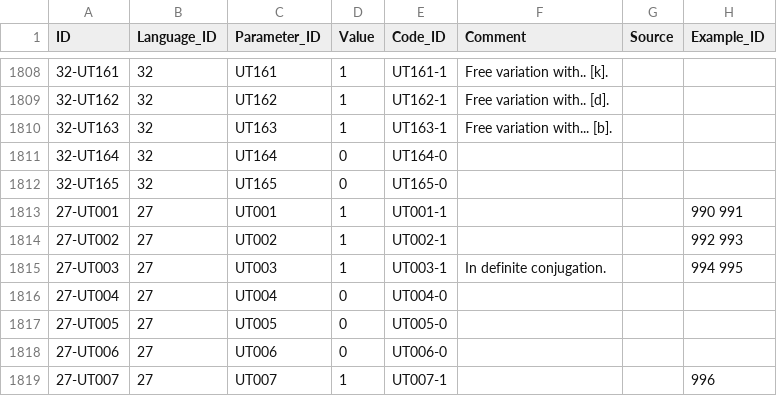
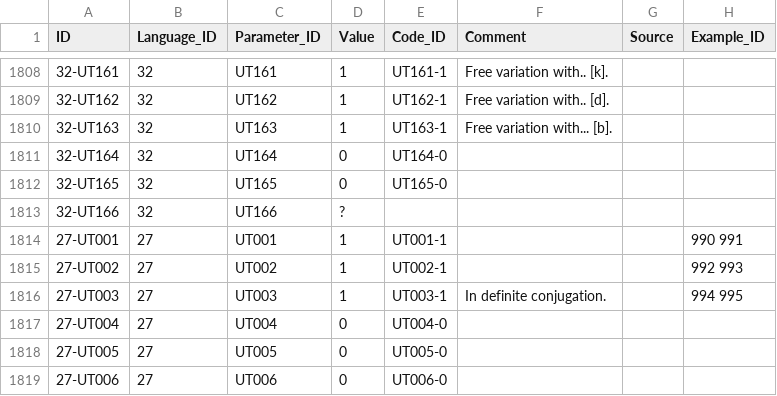
Before and after one commit to cldf-datasets/uratyp, a CSV file: cldf/values.csv, drawn as a sheet; only a part is shown, gaps mark what is left out; the shorter side is filled out with more unchanged rows; the diff names each change by its address in the sheet, - before the commit and + after, or states it on an @@ line.

Commit message:
include language expert info

```diff
--- a/cldf/values.csv
+++ b/cldf/values.csv
+row 1813: 32-UT166 | 32 | UT166 | ?
```
Also changed, not shown: 5 other files.
